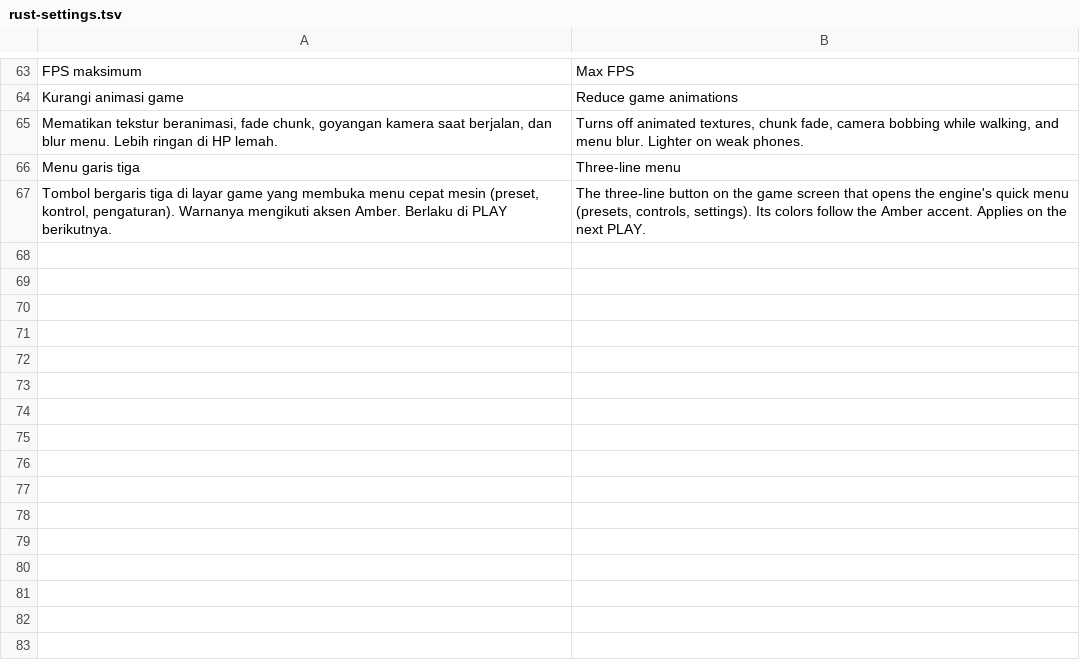
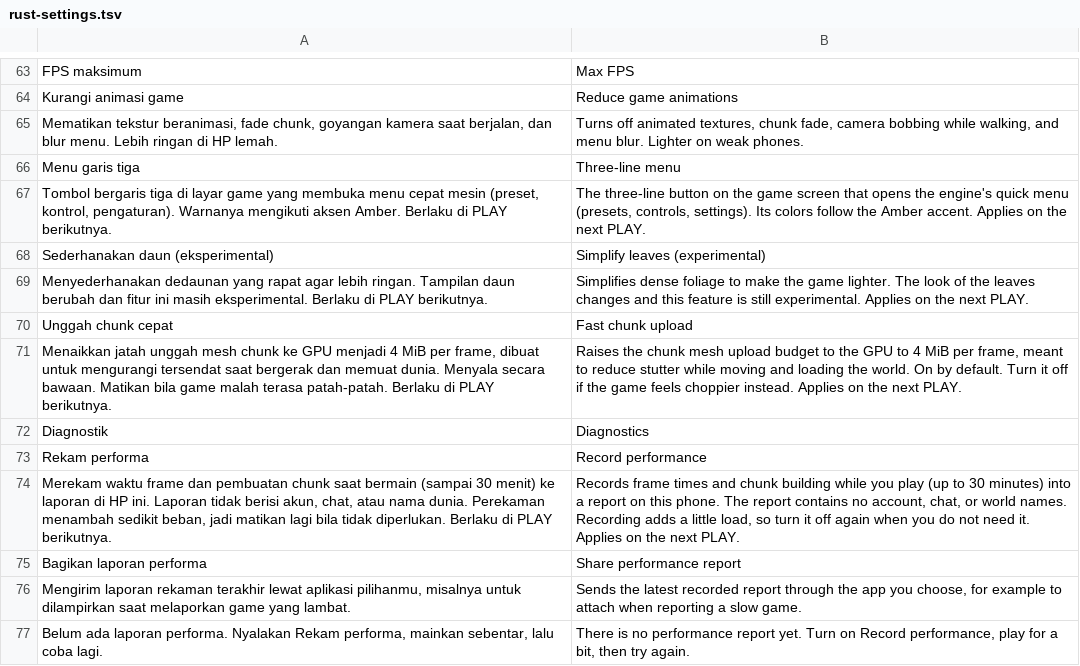
Before and after one commit to ItsVynzzzz/AmberLauncher, a TSV file: app/src/main/assets/lang/en/rust-settings.tsv, drawn as a sheet; only a part is shown, gaps mark what is left out; the diff names each change by its address in the sheet, - before the commit and + after, or states it on an @@ line.

```diff
--- a/app/src/main/assets/lang/en/rust-settings.tsv
+++ b/app/src/main/assets/lang/en/rust-settings.tsv
+row 68: Sederhanakan daun (eksperimental) | Simplify leaves (experimental)
+row 69: Menyederhanakan dedaunan yang rapat agar lebih ringan. Tampilan daun berubah dan fitur ini masih eksperimental. Berlaku di PLAY berikutnya. | Simplifies dense foliage to make the game lighter. The look of the leaves changes and this feature is still experimental. Applies on the next PLAY.
+row 70: Unggah chunk cepat | Fast chunk upload
+row 71: Menaikkan jatah unggah mesh chunk ke GPU menjadi 4 MiB per frame, dibuat untuk mengurangi tersendat saat bergerak dan memuat dunia. Menyala secara bawaan. Matikan bila game malah terasa patah-patah. Berlaku di PLAY berikutnya. | Raises the chunk mesh upload budget to the GPU to 4 MiB per frame, meant to reduce stutter while moving and loading the world. On by default. Turn it off if the game feels choppier instead. Applies on the next PLAY.
+row 72: Diagnostik | Diagnostics
+row 73: Rekam performa | Record performance
+row 74: Merekam waktu frame dan pembuatan chunk saat bermain (sampai 30 menit) ke laporan di HP ini. Laporan tidak berisi akun, chat, atau nama dunia. Perekaman menambah sedikit beban, jadi matikan lagi bila tidak diperlukan. Berlaku di PLAY berikutnya. | Records frame times and chunk building while you play (up to 30 minutes) into a report on this phone. The report contains no account, chat, or world names. Recording adds a little load, so turn it off again when you do not need it. Applies on the next PLAY.
+row 75: Bagikan laporan performa | Share performance report
+row 76: Mengirim laporan rekaman terakhir lewat aplikasi pilihanmu, misalnya untuk dilampirkan saat melaporkan game yang lambat. | Sends the latest recorded report through the app you choose, for example to attach when reporting a slow game.
+row 77: Belum ada laporan performa. Nyalakan Rekam performa, mainkan sebentar, lalu coba lagi. | There is no performance report yet. Turn on Record performance, play for a bit, then try again.
```
Also changed, not shown: app/src/main/assets/lang/es/rust-settings.tsv, app/src/main/assets/lang/pt/rust-settings.tsv, 9 other files.
